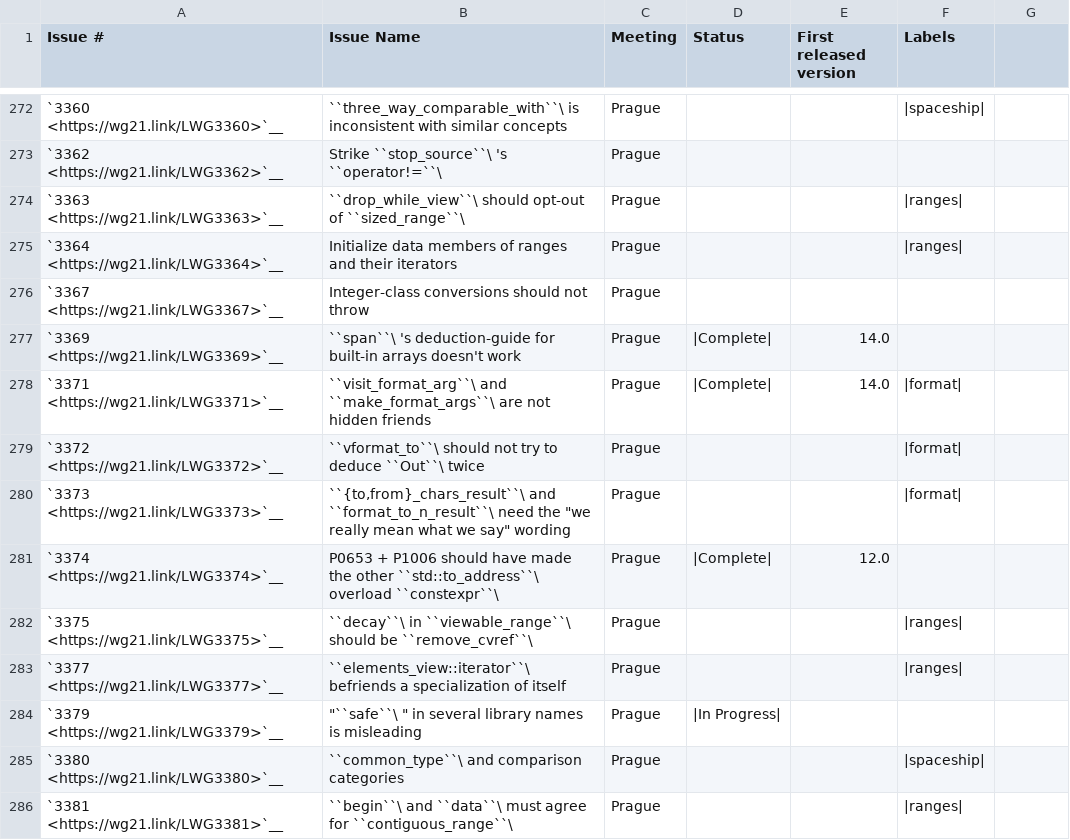
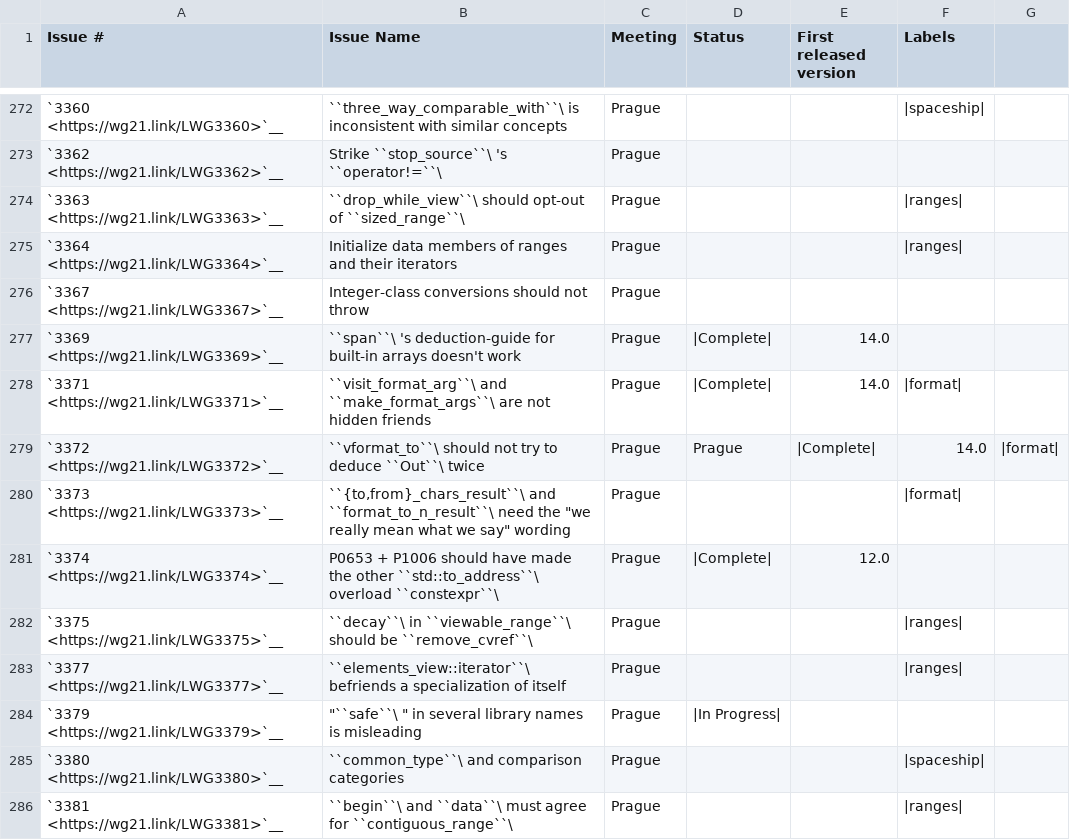
Before and after one commit to janezbozic/AndroidLLVMProjectLoopPerforation, a CSV file: libcxx/docs/Status/Cxx20Issues.csv, drawn as a sheet; only a part is shown, gaps mark what is left out.

Commit message:
[libc++][format] Mark LWG-issues as complete.
Most of the code has been implemented using the eel.is draft. It seems
some issues were inplemented but not marked as completed yet.

Note the wording of LWG-3372 has been implemented, but has been changed
in the current draft due to P2216, see D110494.

Reviewed By: ldionne, #libc

Differential Revision: https://reviews.llvm.org/D112363

```diff
--- a/libcxx/docs/Status/Cxx20Issues.csv
+++ b/libcxx/docs/Status/Cxx20Issues.csv
@@ -278,3 +278,3 @@
 "`3371 <https://wg21.link/LWG3371>`__","``visit_format_arg``\  and ``make_format_args``\  are not hidden friends","Prague","|Complete|","14.0","|format|"
-"`3372 <https://wg21.link/LWG3372>`__","``vformat_to``\  should not try to deduce ``Out``\  twice","Prague","","","|format|"
+"`3372 <https://wg21.link/LWG3372>`__","``vformat_to``\  should not try to deduce ``Out``\  twice","Prague","Prague","|Complete|","14.0","|format|"
 "`3373 <https://wg21.link/LWG3373>`__","``{to,from}_chars_result``\  and ``format_to_n_result``\  need the  ""we really mean what we say"" wording","Prague","","","|format|"
```
Also changed, not shown: libcxx/docs/Status/Cxx2bIssues.csv.
